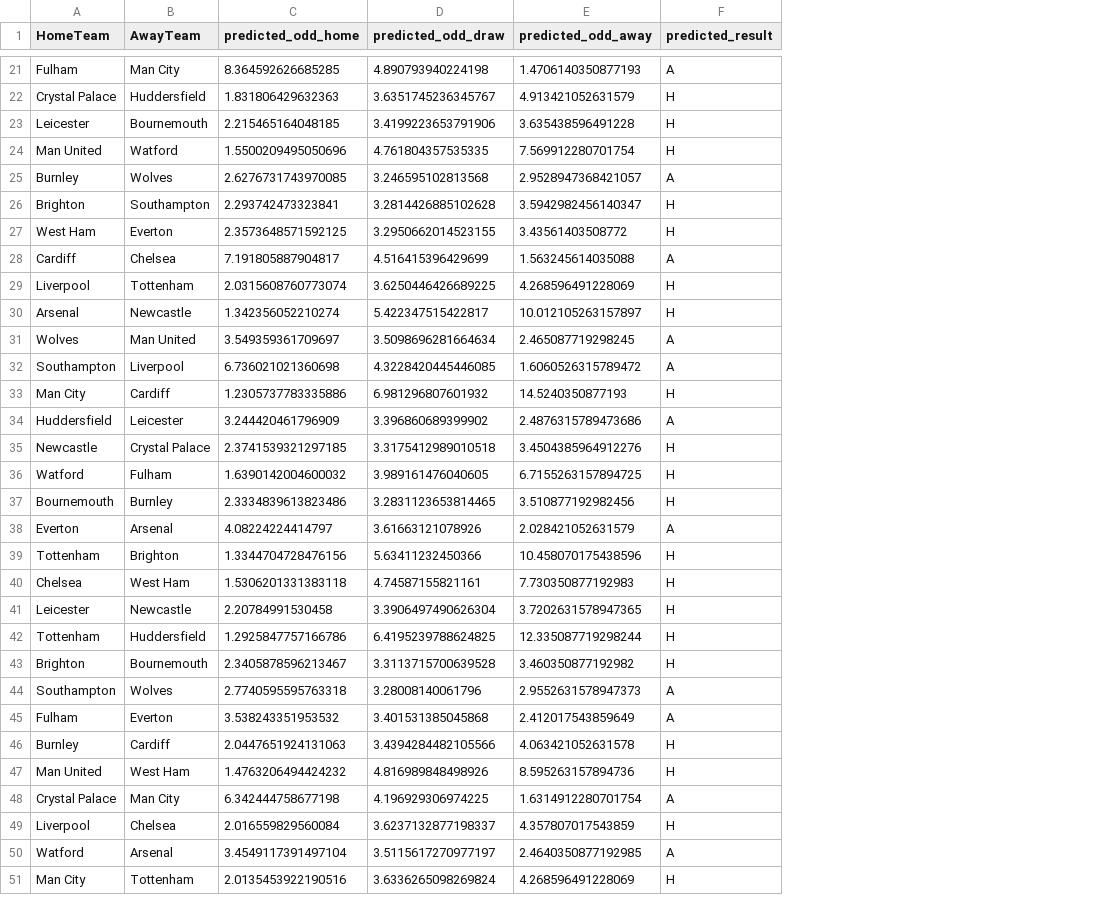
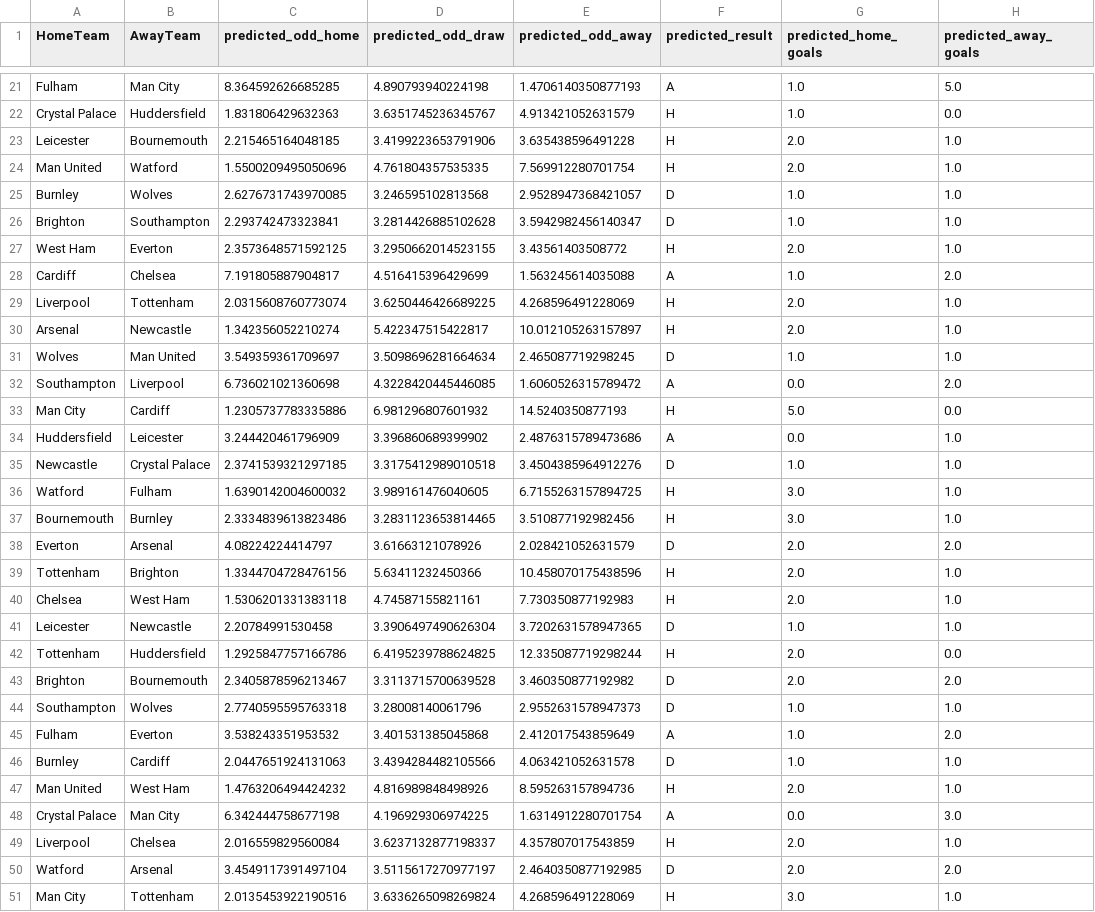
Before and after one commit to info370a-w19-finalproject2/final_project, a CSV file: data/future_matches_prediction.csv, drawn as a sheet; only a part is shown, gaps mark what is left out; the diff covers the shown part only; the diff names each change by its address in the sheet, - before the commit and + after, or states it on an @@ line.

```diff
--- a/data/future_matches_prediction.csv
+++ b/data/future_matches_prediction.csv
+column G (predicted_home_goals), rows 21-51: 1.0 | 1.0 | 2.0 | 2.0 | 1.0 | 1.0 | 2.0 | 1.0 | 2.0 | 2.0 | 1.0 | 0.0 | 5.0 | 0.0 | 1.0 | 3.0 | 3.0 | 2.0 | 2.0 | 2.0 | 1.0 | 2.0 | 2.0 | 1.0 | 1.0 | 1.0 | 2.0 | 0.0 | 2.0 | 2.0 | 3.0
+column H (predicted_away_goals), rows 21-51: 5.0 | 0.0 | 1.0 | 1.0 | 1.0 | 1.0 | 1.0 | 2.0 | 1.0 | 1.0 | 1.0 | 2.0 | 0.0 | 1.0 | 1.0 | 1.0 | 1.0 | 2.0 | 1.0 | 1.0 | 1.0 | 0.0 | 2.0 | 1.0 | 2.0 | 1.0 | 1.0 | 3.0 | 1.0 | 2.0 | 1.0
-F25 (predicted_result): A
+F25 (predicted_result): D
-F26 (predicted_result): H
+F26 (predicted_result): D
-F31 (predicted_result): A
+F31 (predicted_result): D
-F35 (predicted_result): H
+F35 (predicted_result): D
-F38 (predicted_result): A
+F38 (predicted_result): D
-F41 (predicted_result): H
+F41 (predicted_result): D
-F43 (predicted_result): H
+F43 (predicted_result): D
-F44 (predicted_result): A
+F44 (predicted_result): D
-F46 (predicted_result): H
+F46 (predicted_result): D
-F50 (predicted_result): A
+F50 (predicted_result): D
```
Also changed, not shown: 16 edited cells elsewhere in this file, 4 other files.
